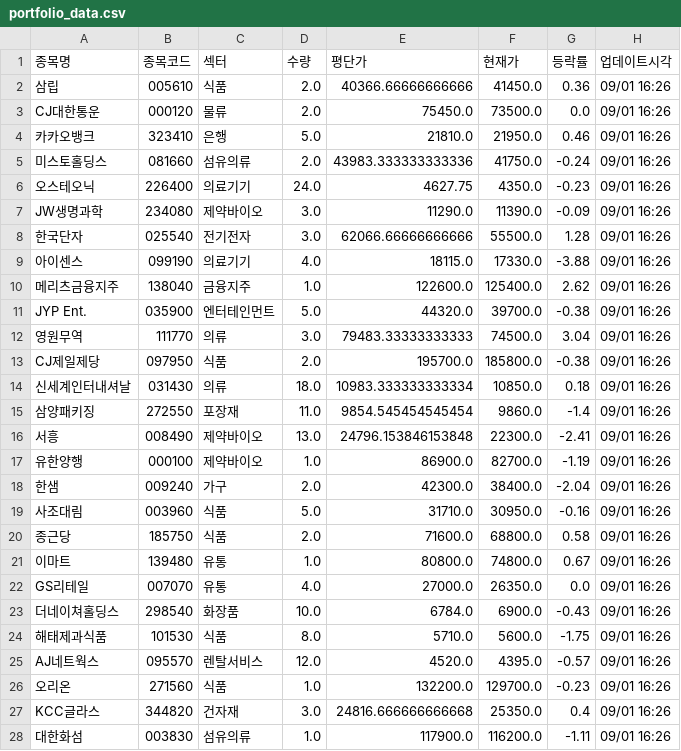
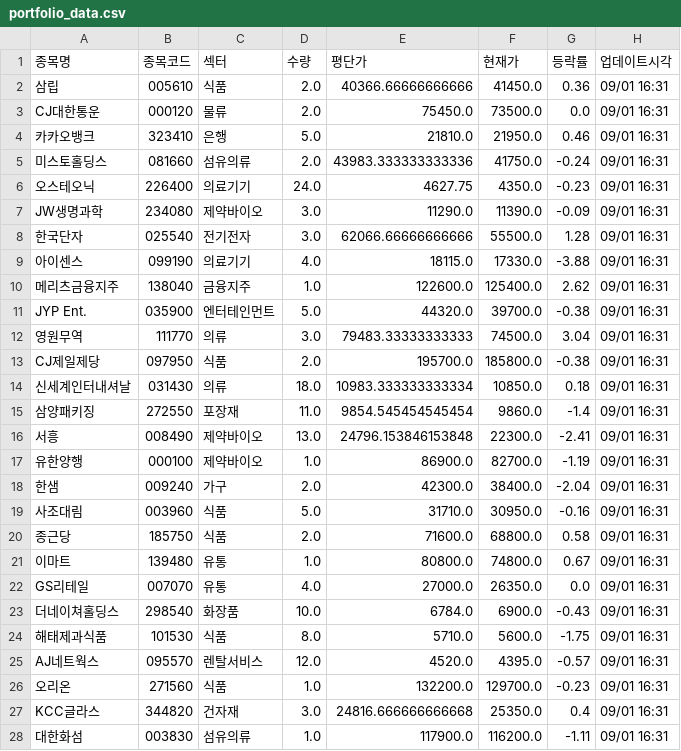
Before and after one commit to frel7022-png/orchestra, a CSV file: portfolio_data.csv, drawn as a sheet; only a part is shown; the diff covers the shown part only.

```diff
--- a/portfolio_data.csv
+++ b/portfolio_data.csv
@@ -1,28 +1,28 @@
 종목명,종목코드,섹터,수량,평단가,현재가,등락률,업데이트시각
-삼립,005610,식품,2.0,40366.66666666666,41450.0,0.36,09/01 16:26
-CJ대한통운,000120,물류,2.0,75450.0,73500.0,0.0,09/01 16:26
-카카오뱅크,323410,은행,5.0,21810.0,21950.0,0.46,09/01 16:26
-미스토홀딩스,081660,섬유의류,2.0,43983.333333333336,41750.0,-0.24,09/01 16:26
-오스테오닉,226400,의료기기,24.0,4627.75,4350.0,-0.23,09/01 16:26
-JW생명과학,234080,제약바이오,3.0,11290.0,11390.0,-0.09,09/01 16:26
-한국단자,025540,전기전자,3.0,62066.66666666666,55500.0,1.28,09/01 16:26
-아이센스,099190,의료기기,4.0,18115.0,17330.0,-3.88,09/01 16:26
-메리츠금융지주,138040,금융지주,1.0,122600.0,125400.0,2.62,09/01 16:26
-JYP Ent.,035900,엔터테인먼트,5.0,44320.0,39700.0,-0.38,09/01 16:26
-영원무역,111770,의류,3.0,79483.33333333333,74500.0,3.04,09/01 16:26
-CJ제일제당,097950,식품,2.0,195700.0,185800.0,-0.38,09/01 16:26
-신세계인터내셔날,031430,의류,18.0,10983.333333333334,10850.0,0.18,09/01 16:26
-삼양패키징,272550,포장재,11.0,9854.545454545454,9860.0,-1.4,09/01 16:26
-서흥,008490,제약바이오,13.0,24796.153846153848,22300.0,-2.41,09/01 16:26
-유한양행,000100,제약바이오,1.0,86900.0,82700.0,-1.19,09/01 16:26
-한샘,009240,가구,2.0,42300.0,38400.0,-2.04,09/01 16:26
-사조대림,003960,식품,5.0,31710.0,30950.0,-0.16,09/01 16:26
-종근당,185750,식품,2.0,71600.0,68800.0,0.58,09/01 16:26
-이마트,139480,유통,1.0,80800.0,74800.0,0.67,09/01 16:26
-GS리테일,007070,유통,4.0,27000.0,26350.0,0.0,09/01 16:26
-더네이쳐홀딩스,298540,화장품,10.0,6784.0,6900.0,-0.43,09/01 16:26
-해태제과식품,101530,식품,8.0,5710.0,5600.0,-1.75,09/01 16:26
-AJ네트웍스,095570,렌탈서비스,12.0,4520.0,4395.0,-0.57,09/01 16:26
-오리온,271560,식품,1.0,132200.0,129700.0,-0.23,09/01 16:26
-KCC글라스,344820,건자재,3.0,24816.666666666668,25350.0,0.4,09/01 16:26
-대한화섬,003830,섬유의류,1.0,117900.0,116200.0,-1.11,09/01 16:26
+삼립,005610,식품,2.0,40366.66666666666,41450.0,0.36,09/01 16:31
+CJ대한통운,000120,물류,2.0,75450.0,73500.0,0.0,09/01 16:31
+카카오뱅크,323410,은행,5.0,21810.0,21950.0,0.46,09/01 16:31
+미스토홀딩스,081660,섬유의류,2.0,43983.333333333336,41750.0,-0.24,09/01 16:31
+오스테오닉,226400,의료기기,24.0,4627.75,4350.0,-0.23,09/01 16:31
+JW생명과학,234080,제약바이오,3.0,11290.0,11390.0,-0.09,09/01 16:31
+한국단자,025540,전기전자,3.0,62066.66666666666,55500.0,1.28,09/01 16:31
+아이센스,099190,의료기기,4.0,18115.0,17330.0,-3.88,09/01 16:31
+메리츠금융지주,138040,금융지주,1.0,122600.0,125400.0,2.62,09/01 16:31
+JYP Ent.,035900,엔터테인먼트,5.0,44320.0,39700.0,-0.38,09/01 16:31
+영원무역,111770,의류,3.0,79483.33333333333,74500.0,3.04,09/01 16:31
+CJ제일제당,097950,식품,2.0,195700.0,185800.0,-0.38,09/01 16:31
+신세계인터내셔날,031430,의류,18.0,10983.333333333334,10850.0,0.18,09/01 16:31
+삼양패키징,272550,포장재,11.0,9854.545454545454,9860.0,-1.4,09/01 16:31
+서흥,008490,제약바이오,13.0,24796.153846153848,22300.0,-2.41,09/01 16:31
+유한양행,000100,제약바이오,1.0,86900.0,82700.0,-1.19,09/01 16:31
+한샘,009240,가구,2.0,42300.0,38400.0,-2.04,09/01 16:31
+사조대림,003960,식품,5.0,31710.0,30950.0,-0.16,09/01 16:31
+종근당,185750,식품,2.0,71600.0,68800.0,0.58,09/01 16:31
+이마트,139480,유통,1.0,80800.0,74800.0,0.67,09/01 16:31
+GS리테일,007070,유통,4.0,27000.0,26350.0,0.0,09/01 16:31
+더네이쳐홀딩스,298540,화장품,10.0,6784.0,6900.0,-0.43,09/01 16:31
+해태제과식품,101530,식품,8.0,5710.0,5600.0,-1.75,09/01 16:31
+AJ네트웍스,095570,렌탈서비스,12.0,4520.0,4395.0,-0.57,09/01 16:31
+오리온,271560,식품,1.0,132200.0,129700.0,-0.23,09/01 16:31
+KCC글라스,344820,건자재,3.0,24816.666666666668,25350.0,0.4,09/01 16:31
+대한화섬,003830,섬유의류,1.0,117900.0,116200.0,-1.11,09/01 16:31
```
Also changed, not shown: 38 edited cells elsewhere in this file, 5 other files.
